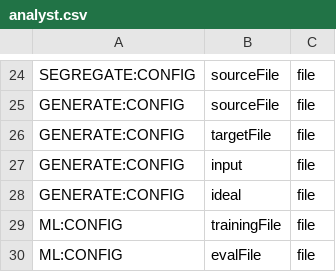
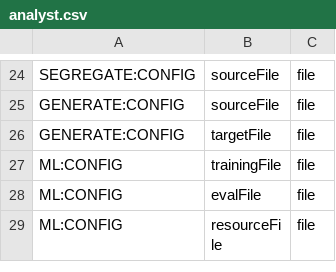
Before and after one commit to jeffheaton/encog-java-core, a CSV file: src/org/encog/data/analyst.csv, drawn as a sheet; only a part is shown, gaps mark what is left out; the shorter side is filled out with more unchanged rows.

Commit message:
Removed unused properties
git-svn-id: http://encog-java.googlecode.com/svn/trunk/encog-core@2780 f90f6e9a-ac51-0410-b353-d1b83c6f6923

```diff
--- a/src/org/encog/data/analyst.csv
+++ b/src/org/encog/data/analyst.csv
@@ -26,4 +26,2 @@ GENERATE:CONFIG,sourceFile,file
 GENERATE:CONFIG,targetFile,file
-GENERATE:CONFIG,input,file
-GENERATE:CONFIG,ideal,file
 ML:CONFIG,trainingFile,file
```
Also changed, not shown: 2 other files.
